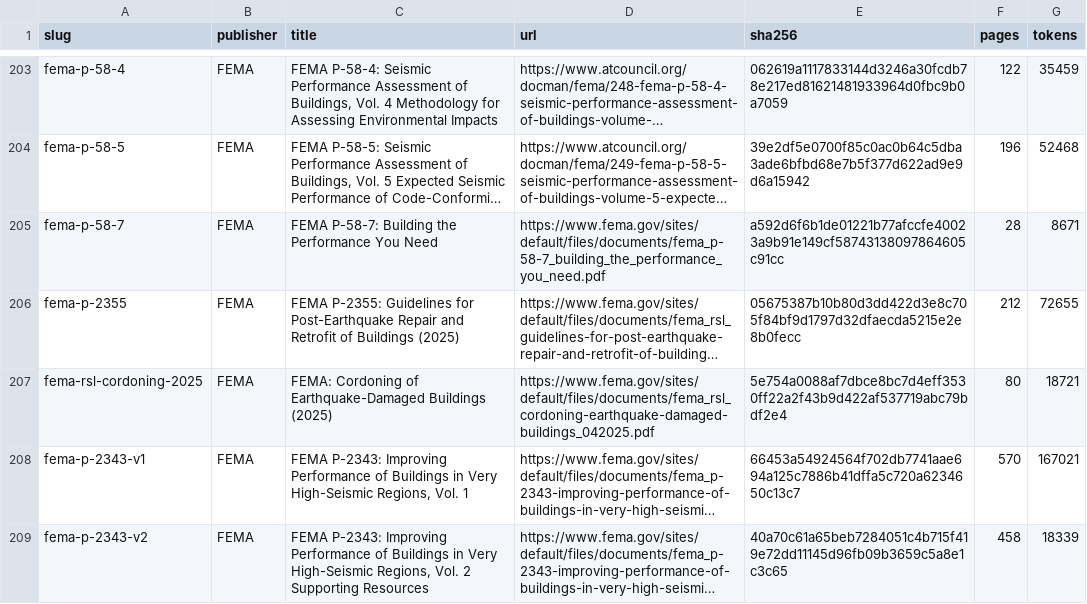
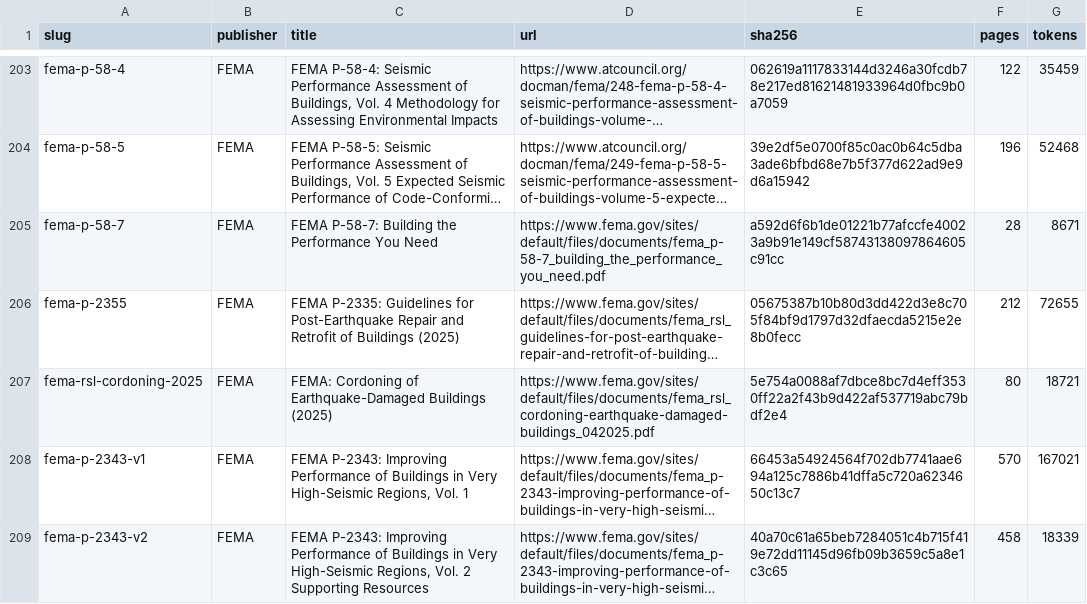
Before and after one commit to franalli/struct-lm, a CSV file: data/sources.csv, drawn as a sheet; only a part is shown, gaps mark what is left out; long unchanged cells end in …; the diff names each change by its address in the sheet, - before the commit and + after, or states it on an @@ line.

```diff
--- a/data/sources.csv
+++ b/data/sources.csv
-C206 (title): FEMA P-2355: Guidelines for…
+C206 (title): FEMA P-2335: Guidelines for…
```
Also changed, not shown: 21 other files.
